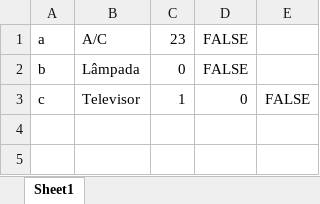
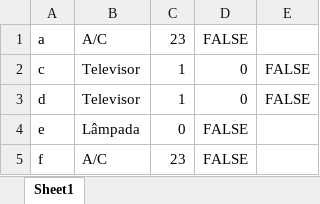
Before and after one commit to marcosvp20/TP_POO, an Excel workbook: objetos.xlsx, sheet Sheet1, drawn as a sheet; values as stored, in another font and other column widths than the file's, no borders; removed rows and columns are numbered as before the commit, all else as after; the diff names each change by its address in the sheet, - before the commit and + after, or states it on an @@ line.

```diff
--- a/objetos.xlsx (sheet Sheet1)
+++ b/objetos.xlsx (sheet Sheet1)
-row 2: b | Lâmpada | 0 | FALSE
+row 3: d | Televisor | 1 | 0 | FALSE
+row 4: e | Lâmpada | 0 | FALSE
+row 5: f | A/C | 23 | FALSE
```
Also changed, not shown: 5 other files.
